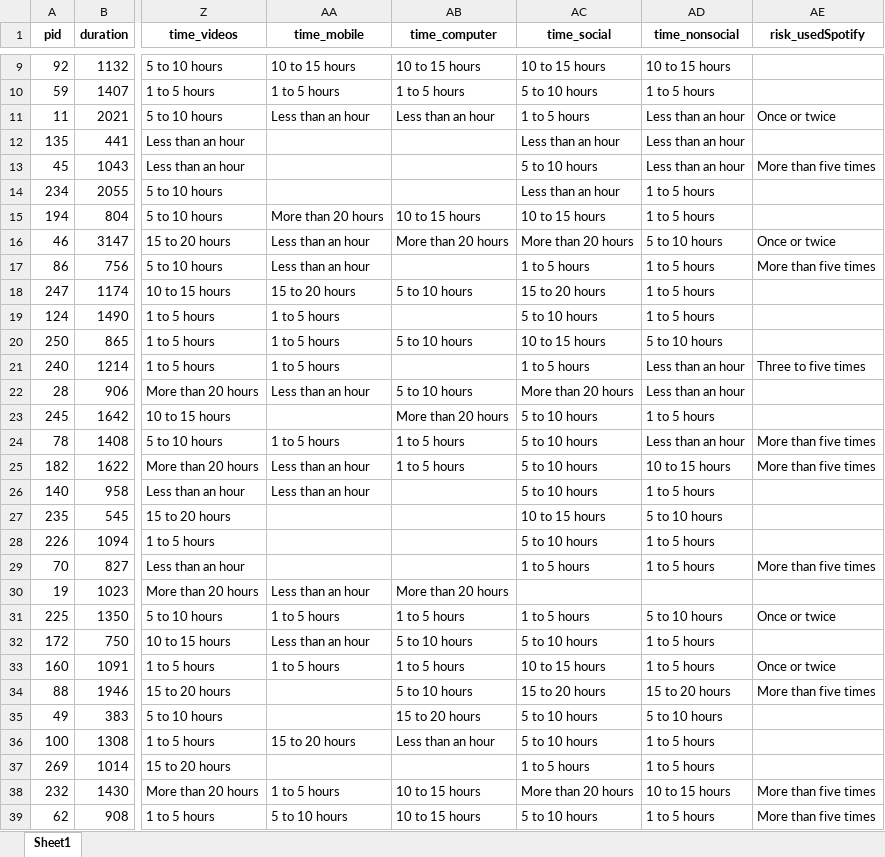
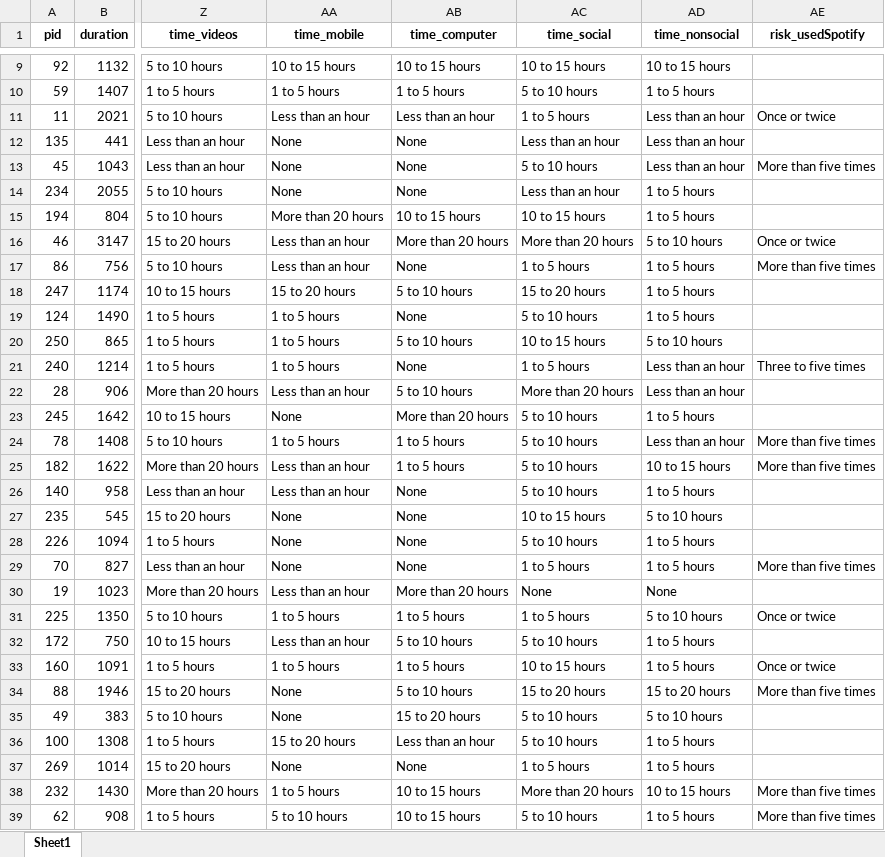
Before and after one commit to elijahbs/The-Kids-Are-All-Right, an Excel workbook: data/df_analysis.xlsx, sheet Sheet1, drawn as a sheet; only a part is shown, gaps mark what is left out; values as stored, in another font and other column widths than the file's, no borders; the diff covers the shown part only; the diff names each change by its address in the sheet, - before the commit and + after, or states it on an @@ line.

```diff
--- a/data/df_analysis.xlsx (sheet Sheet1)
+++ b/data/df_analysis.xlsx (sheet Sheet1)
-AA12:AA14 (time_mobile): (empty)
+AA12:AA14 (time_mobile): None
-AB12:AB14 (time_computer): (empty)
+AB12:AB14 (time_computer): None
-AB17 (time_computer): (empty)
+AB17 (time_computer): None
-AB19 (time_computer): (empty)
+AB19 (time_computer): None
-AB21 (time_computer): (empty)
+AB21 (time_computer): None
-AA23 (time_mobile): (empty)
+AA23 (time_mobile): None
-AB26:AB29 (time_computer): (empty)
+AB26:AB29 (time_computer): None
-AA27:AA29 (time_mobile): (empty)
+AA27:AA29 (time_mobile): None
-AC30 (time_social): (empty)
+AC30 (time_social): None
-AD30 (time_nonsocial): (empty)
+AD30 (time_nonsocial): None
-AA34:AA35 (time_mobile): (empty)
+AA34:AA35 (time_mobile): None
-AA37 (time_mobile): (empty)
+AA37 (time_mobile): None
-AB37 (time_computer): (empty)
+AB37 (time_computer): None
```
Also changed, not shown: 142 edited cells elsewhere in this sheet, 3 other files.
